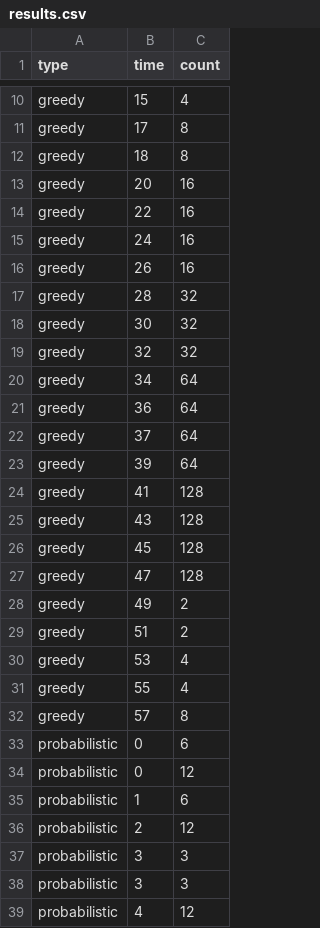
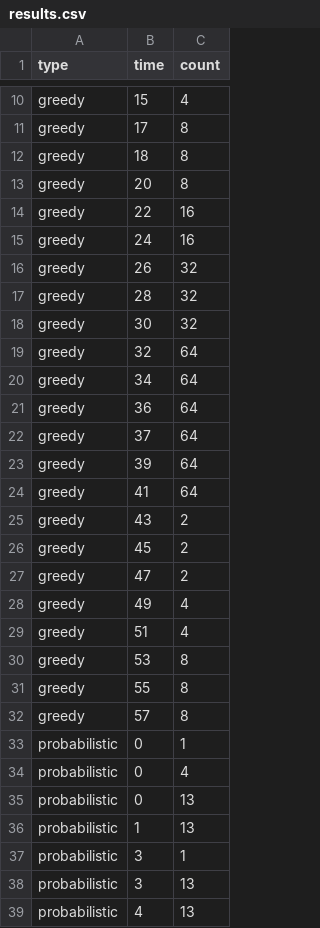
Before and after one commit to abzave/ProyectoAnalisis, a CSV file: results.csv, drawn as a sheet; only a part is shown, gaps mark what is left out; the diff covers the shown part only.

```diff
--- a/results.csv
+++ b/results.csv
@@ -12,9 +12,9 @@ greedy,17,8
 greedy,18,8
-greedy,20,16
+greedy,20,8
 greedy,22,16
 greedy,24,16
-greedy,26,16
+greedy,26,32
 greedy,28,32
 greedy,30,32
-greedy,32,32
+greedy,32,64
 greedy,34,64
@@ -23,17 +23,17 @@ greedy,37,64
 greedy,39,64
-greedy,41,128
-greedy,43,128
-greedy,45,128
-greedy,47,128
-greedy,49,2
-greedy,51,2
-greedy,53,4
-greedy,55,4
+greedy,41,64
+greedy,43,2
+greedy,45,2
+greedy,47,2
+greedy,49,4
+greedy,51,4
+greedy,53,8
+greedy,55,8
 greedy,57,8
-probabilistic,0,6
-probabilistic,0,12
-probabilistic,1,6
-probabilistic,2,12
-probabilistic,3,3
-probabilistic,3,3
-probabilistic,4,12
+probabilistic,0,1
+probabilistic,0,4
+probabilistic,0,13
+probabilistic,1,13
+probabilistic,3,1
+probabilistic,3,13
+probabilistic,4,13
```
Also changed, not shown: 5 added rows, 13 removed rows and 56 edited cells elsewhere in this file, 1 other file.
